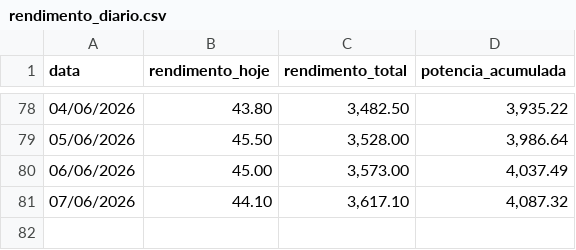
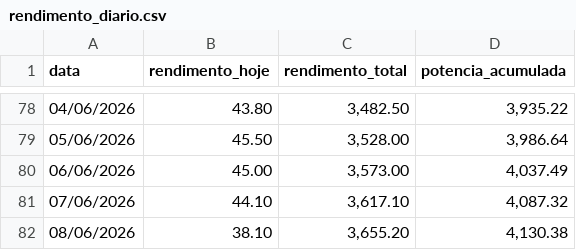
Before and after one commit to fabricioz-dash/usina-solar, a CSV file: rendimento_diario.csv, drawn as a sheet; only a part is shown, gaps mark what is left out; the diff names each change by its address in the sheet, - before the commit and + after, or states it on an @@ line.

```diff
--- a/rendimento_diario.csv
+++ b/rendimento_diario.csv
+row 82: 08/06/2026 | 38.10 | 3,655.20 | 4,130.38
```
